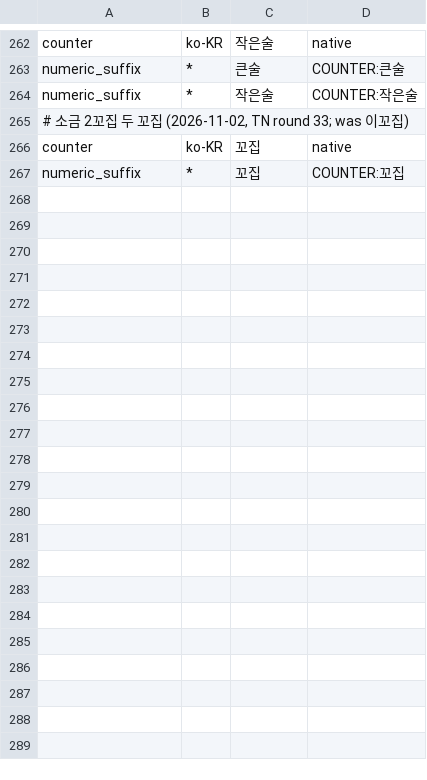
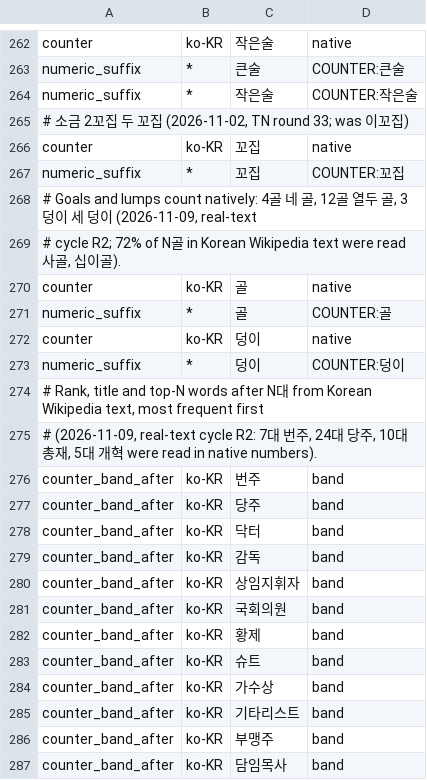
Before and after one commit to hunydev/tts-text-frontend, a TSV file: resources/languages/ko-KR/rules/counters.tsv, drawn as a sheet; only a part is shown, gaps mark what is left out; the diff covers the shown part only.

```diff
--- a/resources/languages/ko-KR/rules/counters.tsv
+++ b/resources/languages/ko-KR/rules/counters.tsv
@@ -267 +267,21 @@ counter	ko-KR	꼬집	native
 numeric_suffix	*	꼬집	COUNTER:꼬집
+# Goals and lumps count natively: 4골 네 골, 12골 열두 골, 3덩이 세 덩이 (2026-11-09, real-text
+# cycle R2; 72% of N골 in Korean Wikipedia text were read 사골, 십이골).
+counter	ko-KR	골	native
+numeric_suffix	*	골	COUNTER:골
+counter	ko-KR	덩이	native
+numeric_suffix	*	덩이	COUNTER:덩이
+# Rank, title and top-N words after N대 from Korean Wikipedia text, most frequent first
+# (2026-11-09, real-text cycle R2: 7대 번주, 24대 당주, 10대 총재, 5대 개혁 were read in native numbers).
+counter_band_after	ko-KR	번주	band
+counter_band_after	ko-KR	당주	band
+counter_band_after	ko-KR	닥터	band
+counter_band_after	ko-KR	감독	band
+counter_band_after	ko-KR	상임지휘자	band
+counter_band_after	ko-KR	국회의원	band
+counter_band_after	ko-KR	황제	band
+counter_band_after	ko-KR	슈트	band
+counter_band_after	ko-KR	가수상	band
+counter_band_after	ko-KR	기타리스트	band
+counter_band_after	ko-KR	부맹주	band
+counter_band_after	ko-KR	담임목사	band
```
Also changed, not shown: 30 added rows elsewhere in this file, resources/languages/en-US/rules/numeric.tsv, resources/languages/zh-CN/rules/cues.tsv, 7 other files.
